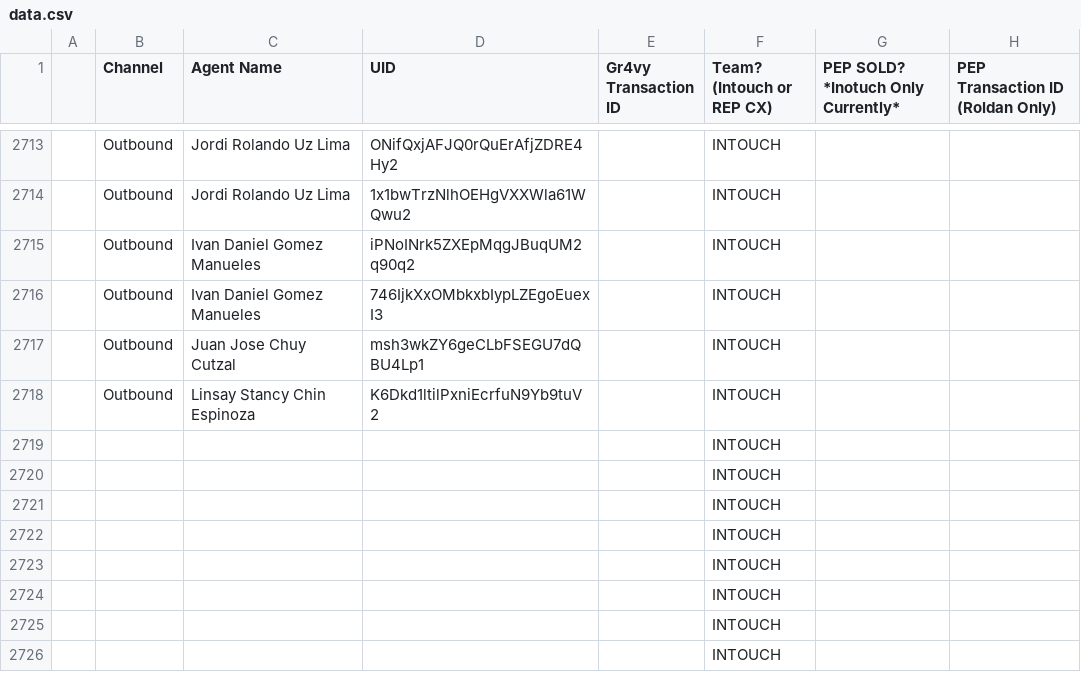
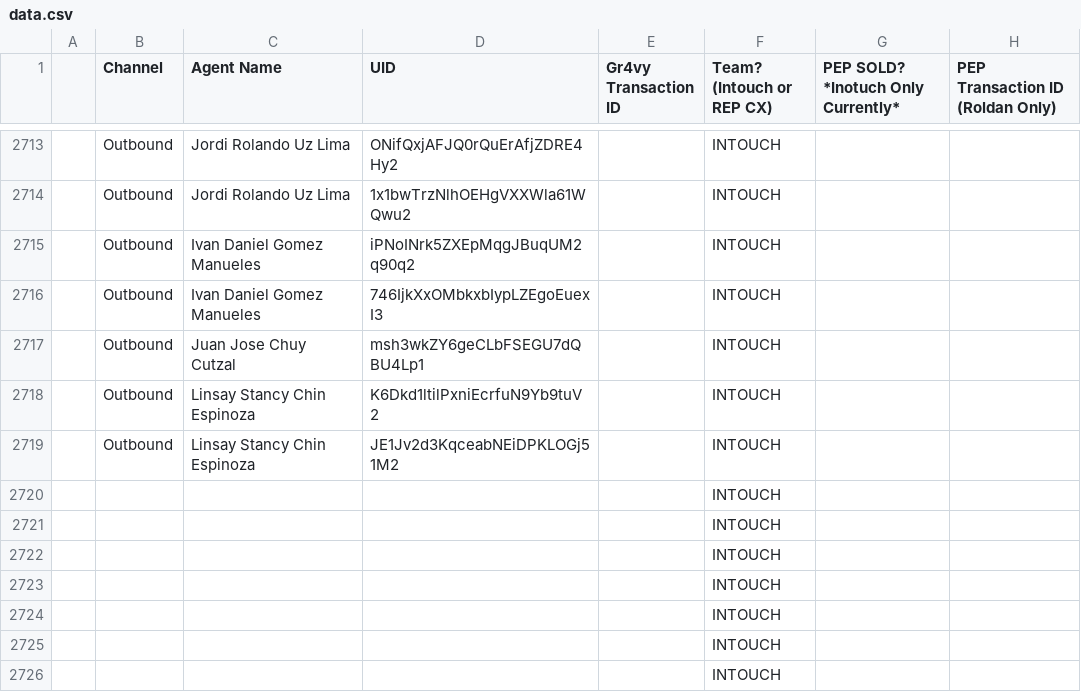
Before and after one commit to joshuawagner-create/leaderboard-data, a CSV file: data.csv, drawn as a sheet; only a part is shown, gaps mark what is left out; removed rows and columns are numbered as before the commit, all else as after; the diff names each change by its address in the sheet, - before the commit and + after, or states it on an @@ line.

Commit message:
Update leaderboard data 2026-11-03T18:54:27.799Z

```diff
--- a/data.csv
+++ b/data.csv
-row 2719:  |  |  |  |  | INTOUCH
+row 2719:  | Outbound | Linsay Stancy Chin Espinoza | JE1Jv2d3KqceabNEiDPKLOGj51M2 |  | INTOUCH
```
